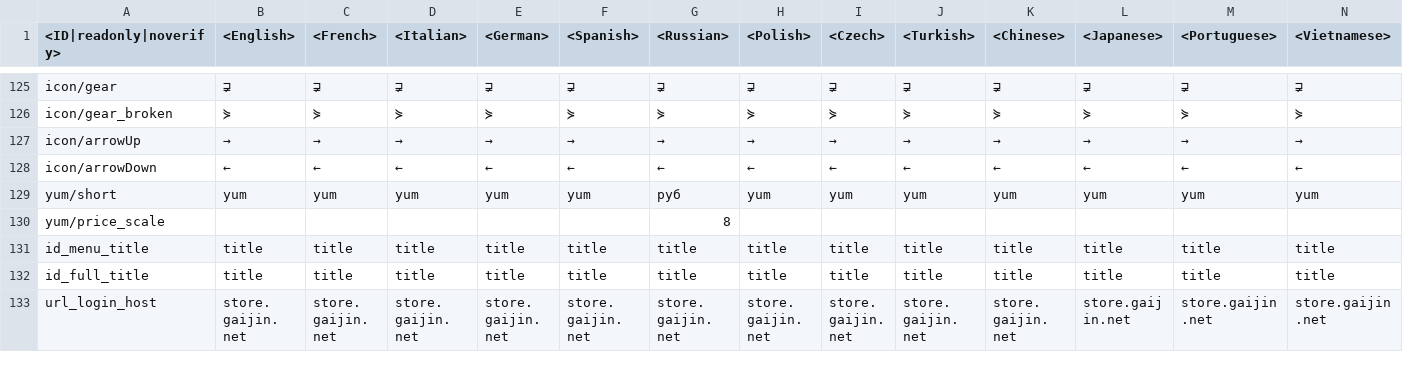
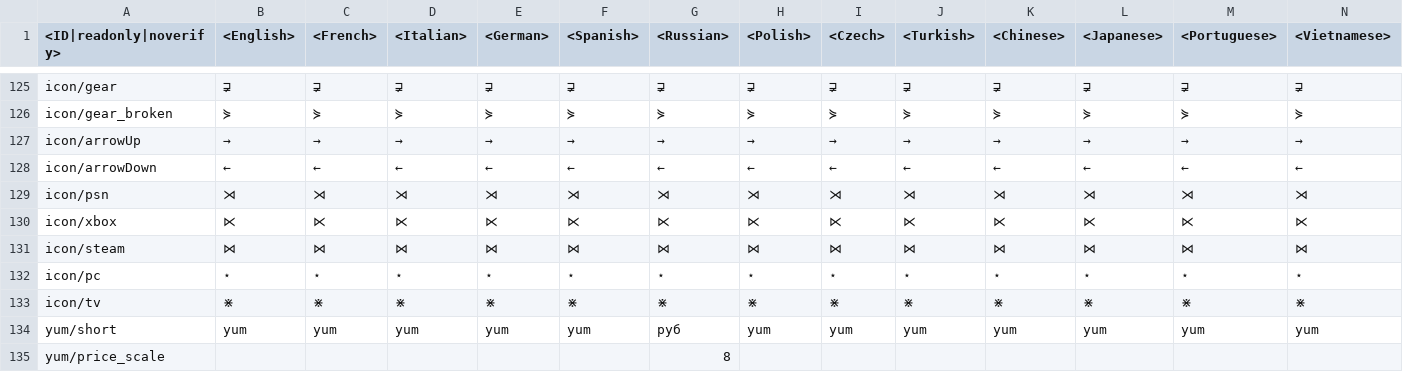
Before and after one commit to VitaliiAndreev/WarThunder_JsonFileChanges_DevClient, a CSV file: Files/lang.vromfs.bin_u/lang/_online.csv, drawn as a sheet; only a part is shown, gaps mark what is left out; the shorter side is filled out with more unchanged rows; rows hold the shown columns only; the diff names each change by its address in the sheet, - before the commit and + after, or states it on an @@ line.

```diff
--- a/Files/lang.vromfs.bin_u/lang/_online.csv
+++ b/Files/lang.vromfs.bin_u/lang/_online.csv
+row 129: icon/psn | ⋊ | ⋊ | ⋊ | ⋊ | ⋊ | ⋊ | ⋊ | ⋊ | ⋊ | ⋊ | ⋊ | ⋊ | ⋊
+row 130: icon/xbox | ⋉ | ⋉ | ⋉ | ⋉ | ⋉ | ⋉ | ⋉ | ⋉ | ⋉ | ⋉ | ⋉ | ⋉ | ⋉
+row 131: icon/steam | ⋈ | ⋈ | ⋈ | ⋈ | ⋈ | ⋈ | ⋈ | ⋈ | ⋈ | ⋈ | ⋈ | ⋈ | ⋈
+row 132: icon/pc | ⋆ | ⋆ | ⋆ | ⋆ | ⋆ | ⋆ | ⋆ | ⋆ | ⋆ | ⋆ | ⋆ | ⋆ | ⋆
+row 133: icon/tv | ⋇ | ⋇ | ⋇ | ⋇ | ⋇ | ⋇ | ⋇ | ⋇ | ⋇ | ⋇ | ⋇ | ⋇ | ⋇
```
Also changed, not shown: 47 other files.
